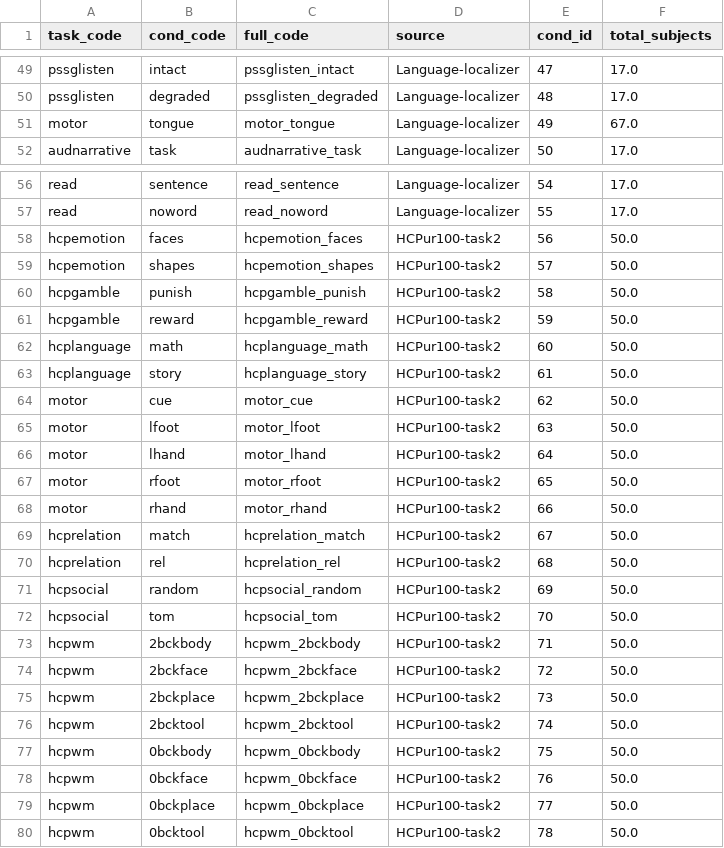
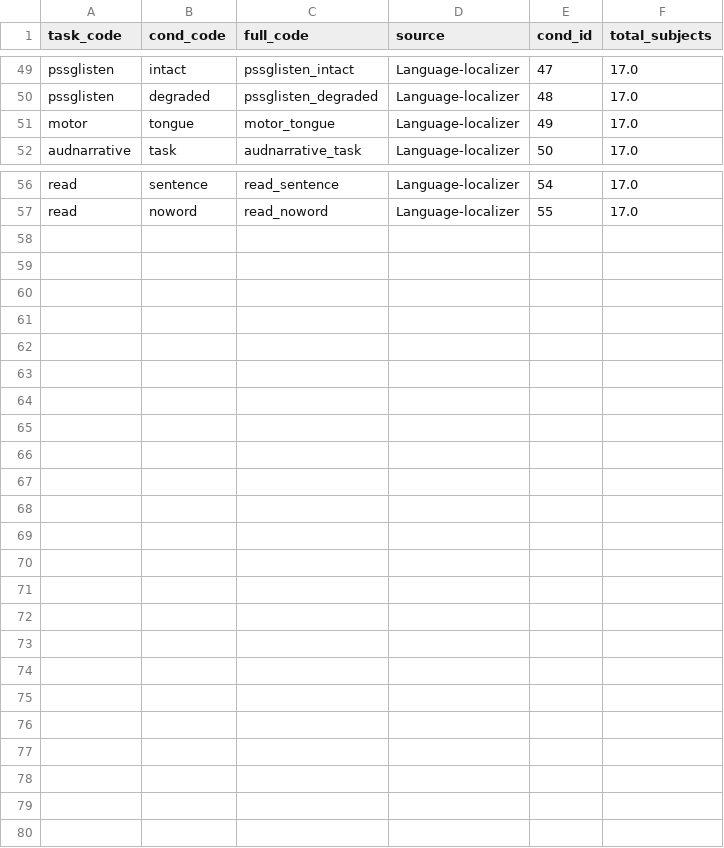
Before and after one commit to DiedrichsenLab/OptimalBattery, a TSV file: task_library/desc-tasklibrary_V1_info.tsv, drawn as a sheet; only a part is shown, gaps mark what is left out.

```diff
--- a/task_library/desc-tasklibrary_V1_info.tsv
+++ b/task_library/desc-tasklibrary_V1_info.tsv
@@ -50,3 +50,3 @@ pssglisten	intact	pssglisten_intact	Language-localizer	47	17.0
 pssglisten	degraded	pssglisten_degraded	Language-localizer	48	17.0
-motor	tongue	motor_tongue	Language-localizer	49	67.0
+motor	tongue	motor_tongue	Language-localizer	49	17.0
 audnarrative	task	audnarrative_task	Language-localizer	50	17.0
@@ -57,24 +57 @@ read	sentence	read_sentence	Language-localizer	54	17.0
 read	noword	read_noword	Language-localizer	55	17.0
-hcpemotion	faces	hcpemotion_faces	HCPur100-task2	56	50.0
-hcpemotion	shapes	hcpemotion_shapes	HCPur100-task2	57	50.0
-hcpgamble	punish	hcpgamble_punish	HCPur100-task2	58	50.0
-hcpgamble	reward	hcpgamble_reward	HCPur100-task2	59	50.0
-hcplanguage	math	hcplanguage_math	HCPur100-task2	60	50.0
-hcplanguage	story	hcplanguage_story	HCPur100-task2	61	50.0
-motor	cue	motor_cue	HCPur100-task2	62	50.0
-motor	lfoot	motor_lfoot	HCPur100-task2	63	50.0
-motor	lhand	motor_lhand	HCPur100-task2	64	50.0
-motor	rfoot	motor_rfoot	HCPur100-task2	65	50.0
-motor	rhand	motor_rhand	HCPur100-task2	66	50.0
-hcprelation	match	hcprelation_match	HCPur100-task2	67	50.0
-hcprelation	rel	hcprelation_rel	HCPur100-task2	68	50.0
-hcpsocial	random	hcpsocial_random	HCPur100-task2	69	50.0
-hcpsocial	tom	hcpsocial_tom	HCPur100-task2	70	50.0
-hcpwm	2bckbody	hcpwm_2bckbody	HCPur100-task2	71	50.0
-hcpwm	2bckface	hcpwm_2bckface	HCPur100-task2	72	50.0
-hcpwm	2bckplace	hcpwm_2bckplace	HCPur100-task2	73	50.0
-hcpwm	2bcktool	hcpwm_2bcktool	HCPur100-task2	74	50.0
-hcpwm	0bckbody	hcpwm_0bckbody	HCPur100-task2	75	50.0
-hcpwm	0bckface	hcpwm_0bckface	HCPur100-task2	76	50.0
-hcpwm	0bckplace	hcpwm_0bckplace	HCPur100-task2	77	50.0
-hcpwm	0bcktool	hcpwm_0bcktool	HCPur100-task2	78	50.0
```
Also changed, not shown: 7 other files.
